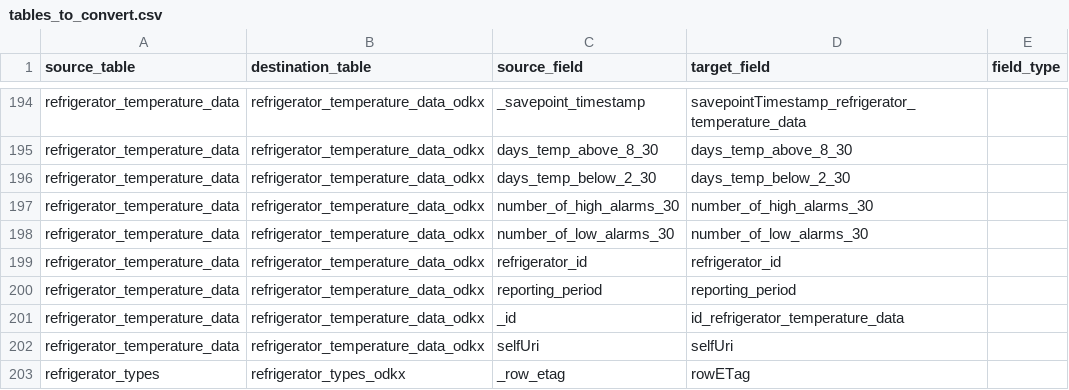
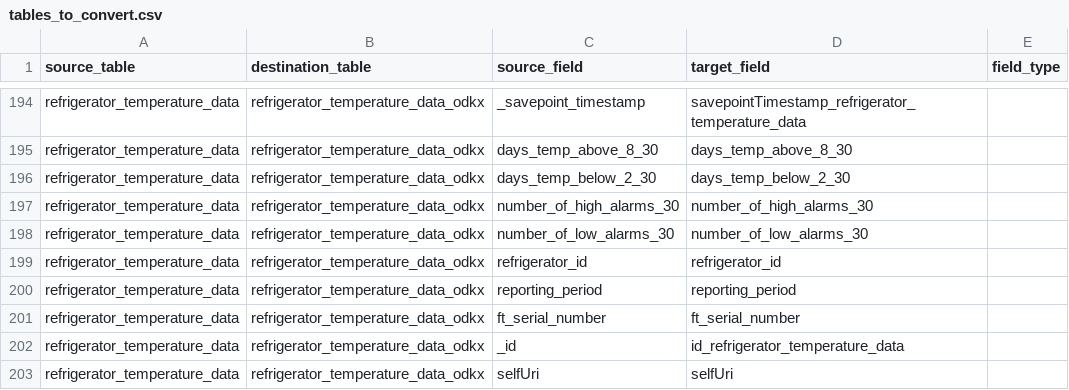
Before and after one commit to uw-ictd/ccdbsync, a CSV file: config/tables_to_convert.csv, drawn as a sheet; only a part is shown, gaps mark what is left out; the shorter side is filled out with more unchanged rows.

Commit message:
Add FT serial number to temperature data table

```diff
--- a/config/tables_to_convert.csv
+++ b/config/tables_to_convert.csv
@@ -200,2 +200,3 @@ refrigerator_temperature_data,refrigerator_temperature_data_odkx,refrigerator_id
 refrigerator_temperature_data,refrigerator_temperature_data_odkx,reporting_period,reporting_period,
+refrigerator_temperature_data,refrigerator_temperature_data_odkx,ft_serial_number,ft_serial_number,
 refrigerator_temperature_data,refrigerator_temperature_data_odkx,_id,id_refrigerator_temperature_data,
```
Also changed, not shown: 1 other file.
